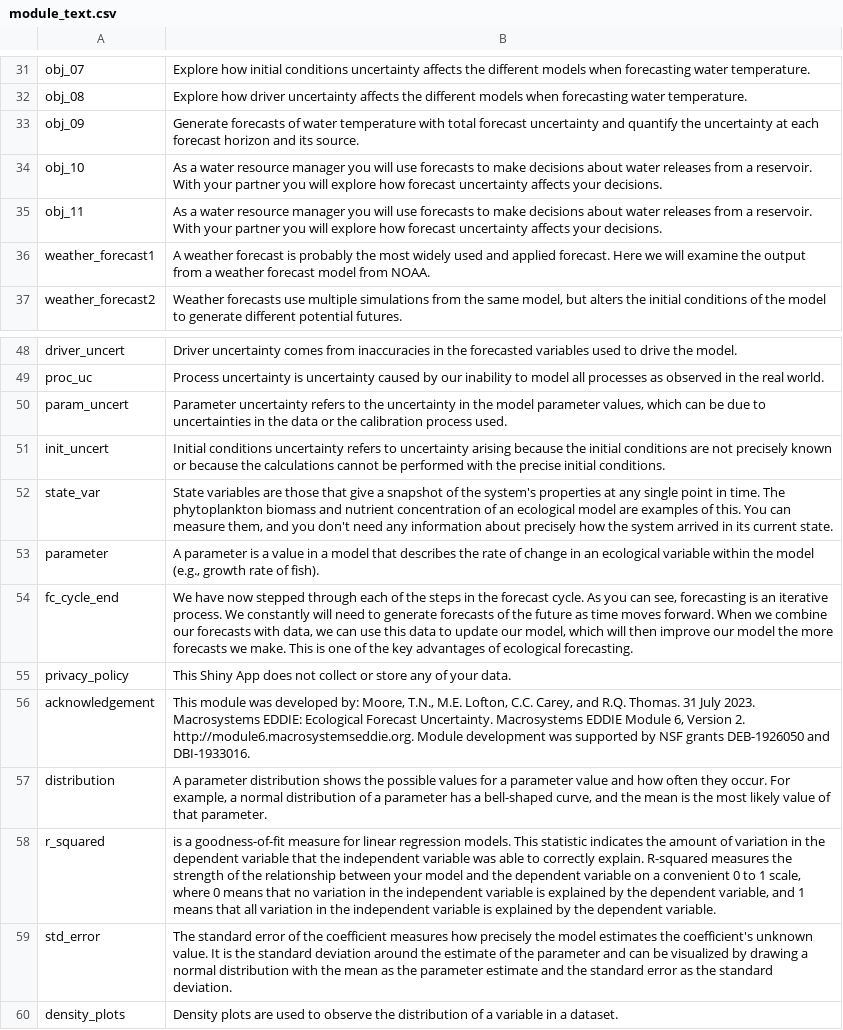
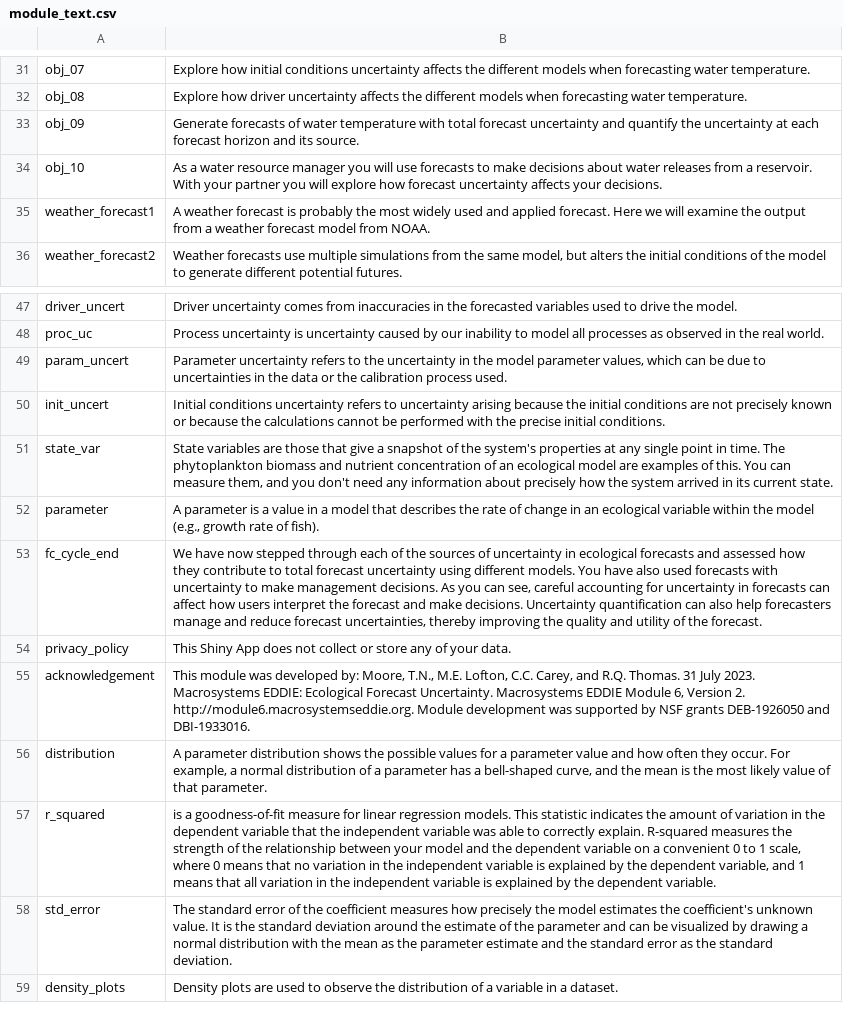
Before and after one commit to MacrosystemsEDDIE/module6, a CSV file: app/data/module_text.csv, drawn as a sheet; only a part is shown, gaps mark what is left out.

```diff
--- a/app/data/module_text.csv
+++ b/app/data/module_text.csv
@@ -34,3 +34,2 @@ obj_09,Generate forecasts of water temperature with total forecast uncertainty a
 obj_10,As a water resource manager you will use forecasts to make decisions about water releases from a reservoir. With your partner you will explore how forecast uncertainty affects your decisions.
-obj_11,As a water resource manager you will use forecasts to make decisions about water releases from a reservoir. With your partner you will explore how forecast uncertainty affects your decisions.
 weather_forecast1,A weather forecast is probably the most widely used and applied forecast. Here we will examine the output from a weather forecast model from NOAA.
@@ -53,3 +52,3 @@ state_var,"State variables are those that give a snapshot of the system's proper
 parameter,"A parameter is a value in a model that  describes the rate of change in an ecological variable within the model (e.g., growth rate of fish)."
-fc_cycle_end,"We have now stepped through each of the steps in the forecast cycle. As you can see, forecasting is an iterative process. We constantly will need to generate forecasts of the future as time moves forward. When we combine our forecasts with data, we can use this data to update our model, which will then improve our model the more forecasts we make. This is one of the key advantages of ecological forecasting."
+fc_cycle_end,"We have now stepped through each of the sources of uncertainty in ecological forecasts and assessed how they contribute to total forecast uncertainty using different models. You have also used forecasts with uncertainty to make management decisions. As you can see, careful accounting for uncertainty in forecasts can affect how users interpret the forecast and make decisions. Uncertainty quantification can also help forecasters manage and reduce forecast uncertainties, thereby improving the quality and utility of the forecast."
 privacy_policy,This Shiny App does not collect or store any of your data.
```
Also changed, not shown: app/data/student_questions.csv, 4 other files.
